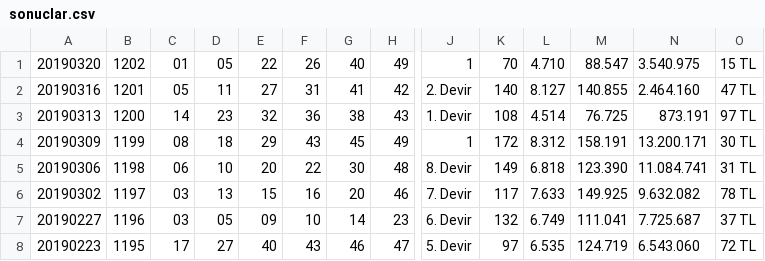
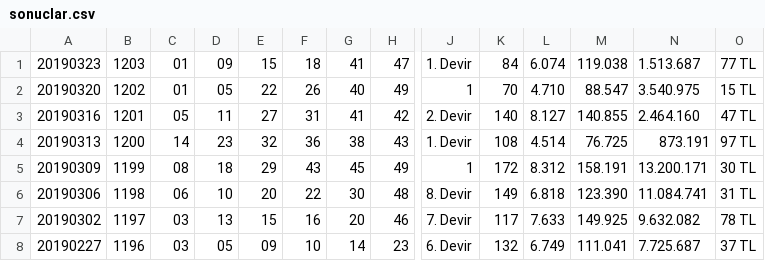
Before and after one commit to ArmandCloud/sayisaltocsv, a CSV file: SayisalLotoSonuclari/sonuclar.csv, drawn as a sheet; only a part is shown, gaps mark what is left out; the shorter side is filled out with more unchanged rows; rows hold the shown columns only; the diff names each change by its address in the sheet, - before the commit and + after, or states it on an @@ line.

Commit message:
Update

```diff
--- a/SayisalLotoSonuclari/sonuclar.csv
+++ b/SayisalLotoSonuclari/sonuclar.csv
+row 1: 20190323 | 1203 | 01 | 09 | 15 | 18 | 41 | 47 | 1. Devir | 84 | 6.074 | 119.038 | 1.513.687 | 77 TL
```
